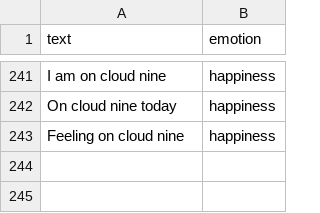
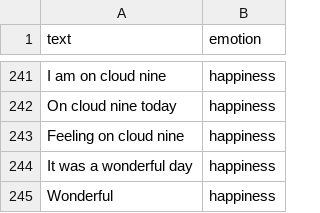
Before and after one commit to athulya-p08/Mental-Wellness-and-Supportive-Response-System-Using-NLP, a CSV file: data/mental_health_data.csv, drawn as a sheet; only a part is shown, gaps mark what is left out.

Commit message:
Update mental_health_data.csv

```diff
--- a/data/mental_health_data.csv
+++ b/data/mental_health_data.csv
@@ -243 +243,3 @@
 "Feeling on cloud nine","happiness"
+"It was a wonderful day","happiness"
+"Wonderful","happiness"
```
